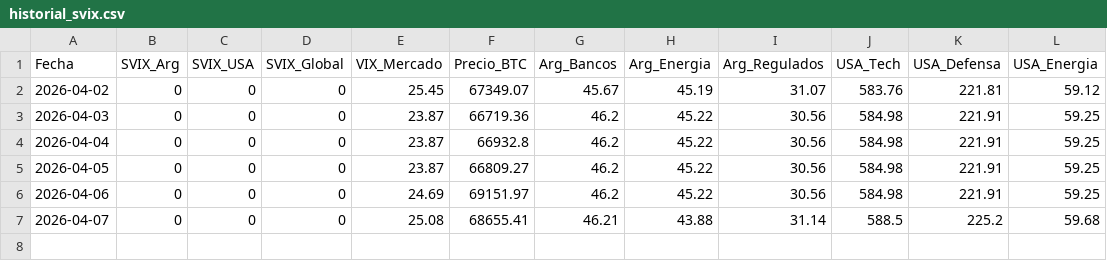
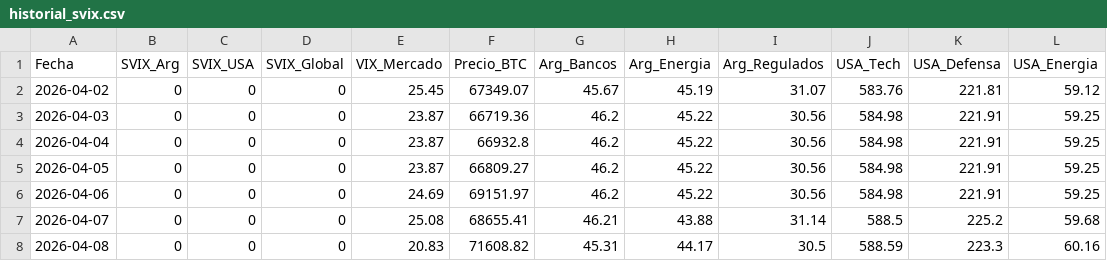
Before and after one commit to UlisesCastiglioni/master-human-bot, a CSV file: historial_svix.csv, drawn as a sheet; the diff names each change by its address in the sheet, - before the commit and + after, or states it on an @@ line.

```diff
--- a/historial_svix.csv
+++ b/historial_svix.csv
+row 8: 2026-04-08 | 0 | 0 | 0 | 20.83 | 71608.82 | 45.31 | 44.17 | 30.5 | 588.59 | 223.3 | 60.16
```
